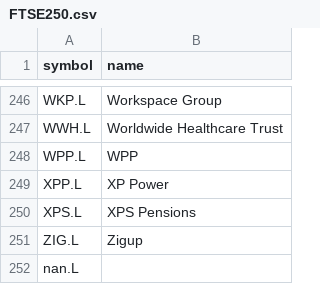
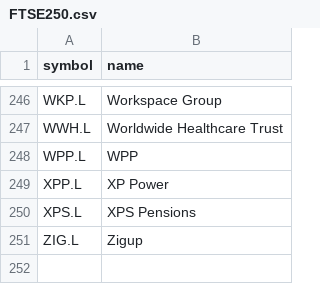
Before and after one commit to harryguiacorn/Ichimoku-Cloud-Signal-Python, a CSV file: asset_list/FTSE250.csv, drawn as a sheet; only a part is shown, gaps mark what is left out; the diff names each change by its address in the sheet, - before the commit and + after, or states it on an @@ line.

Commit message:
Add asset-list validator and CI checks
Add scripts/validate_asset_lists.py to validate CSV asset lists (returns non‑zero on invalid rows). Add tests/tests_validate_asset_lists.py and pytest.ini. Integrate validation into CI: python-app.yml and daily_scan_ftse250.yml now run the validator; also run pytest and flake8. Add .flake8 config. Fix DataCloudSignalAggregatorMVC.py to skip empty/NaN symbols, coerce symbols to str when building file paths, and log skipped/missing files. Clean up trailing blank/nan rows in asset_list CSVs.

```diff
--- a/asset_list/FTSE250.csv
+++ b/asset_list/FTSE250.csv
-row 252: nan.L
```
Also changed, not shown: asset_list/Russell1000.csv, 7 other files.
